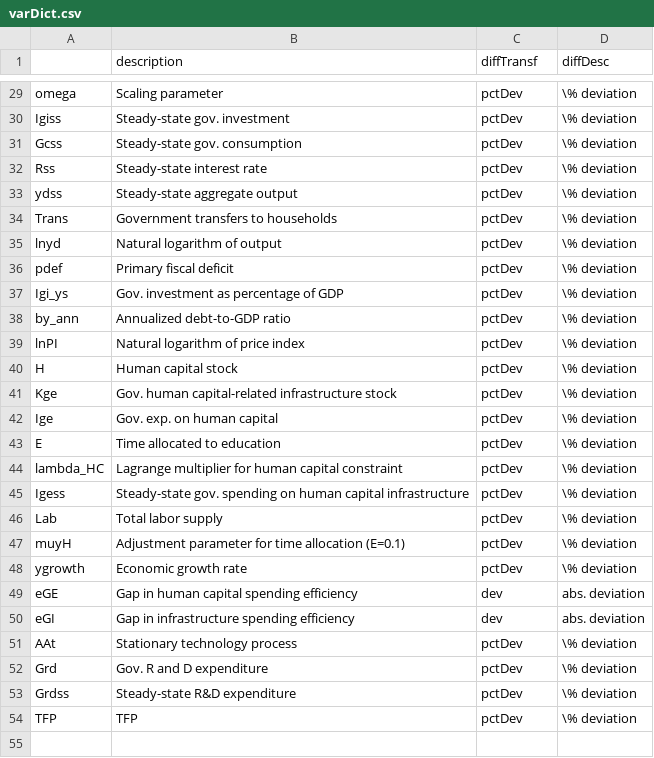
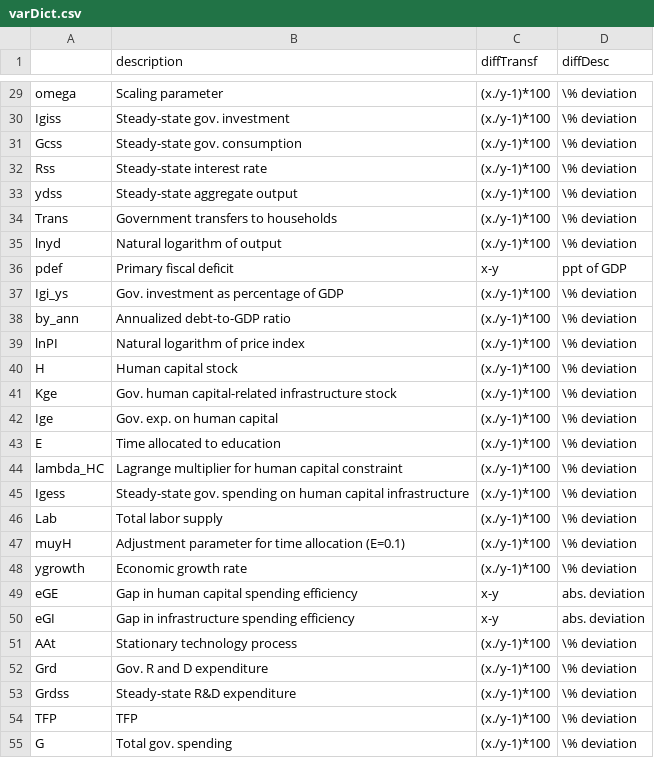
Before and after one commit to kbankowski-econ/2025-05_spendingModelling, a CSV file: +environment/csvFiles/varDict.csv, drawn as a sheet; only a part is shown, gaps mark what is left out; the diff covers the shown part only; the diff names each change by its address in the sheet, - before the commit and + after, or states it on an @@ line.

Commit message:
Drive deviation transforms from varDict.diffTransf
Replace the hardcoded IRF transforms in runSimulExport/runPlots with @(x,y)
formulas read straight from varDict.diffTransf (x=level path, y=steady state).
Add G, ZZRD and composite rreal/G_ys rows; output (CSV) is byte-identical.

```diff
--- a/+environment/csvFiles/varDict.csv
+++ b/+environment/csvFiles/varDict.csv
-C29:C35 (diffTransf): pctDev
+C29:C35 (diffTransf): (x./y-1)*100
-C36 (diffTransf): pctDev
+C36 (diffTransf): x-y
-D36 (diffDesc): \% deviation
+D36 (diffDesc): ppt of GDP
-C37:C48 (diffTransf): pctDev
+C37:C48 (diffTransf): (x./y-1)*100
-C49:C50 (diffTransf): dev
+C49:C50 (diffTransf): x-y
-C51:C54 (diffTransf): pctDev
+C51:C54 (diffTransf): (x./y-1)*100
+row 55: G | Total gov. spending | (x./y-1)*100 | \% deviation
```
Also changed, not shown: 3 added rows and 30 edited cells elsewhere in this file, 2 other files.
